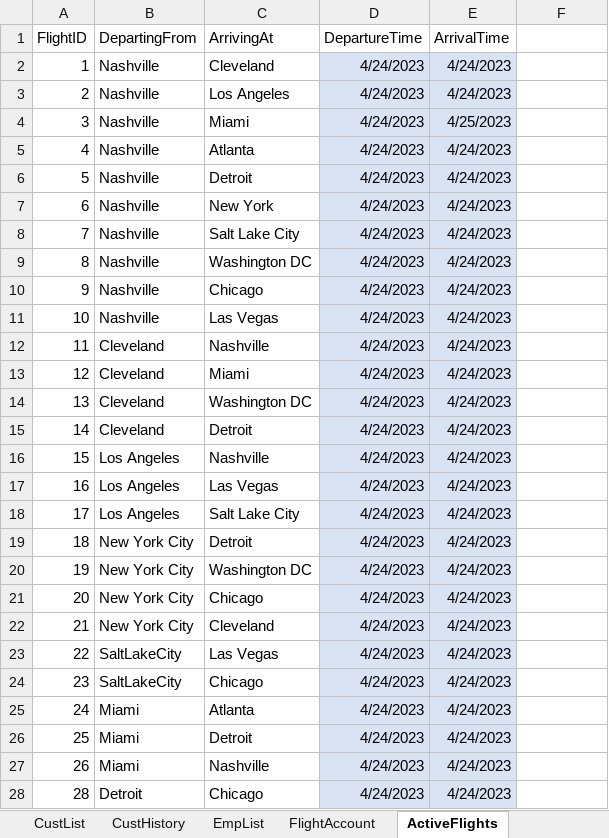
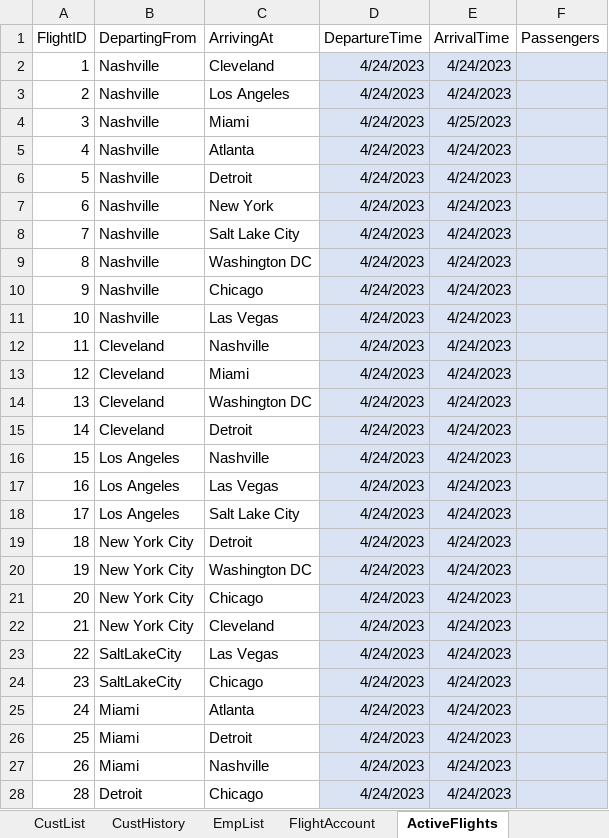
Before and after one commit to blake-butsko/EECS-3550-Team-2, an Excel workbook: SWE Project/SWE Project/bin/Debug/net6.0/AirportInfo.xlsx, sheet ActiveFlights, drawn as a sheet; only a part is shown; values as stored, in another font and other column widths than the file's, no borders; table styles not drawn; the diff covers the shown part only; the diff names each change by its address in the sheet, - before the commit and + after, or states it on an @@ line.

Commit message:
Print Boarding Pass
- Print Boarding pass method completed (may revisit)
- Minor bug fixes
- Added passenger column to sheet

```diff
--- a/SWE Project/SWE Project/bin/Debug/net6.0/AirportInfo.xlsx (sheet ActiveFlights)
+++ b/SWE Project/SWE Project/bin/Debug/net6.0/AirportInfo.xlsx (sheet ActiveFlights)
-F1: (empty)
+F1: Passengers
-F2:F28 fill: none
+F2:F28 fill: #DAE3F3
```
Also changed, not shown: cell formats elsewhere in this sheet, 12 other files.
